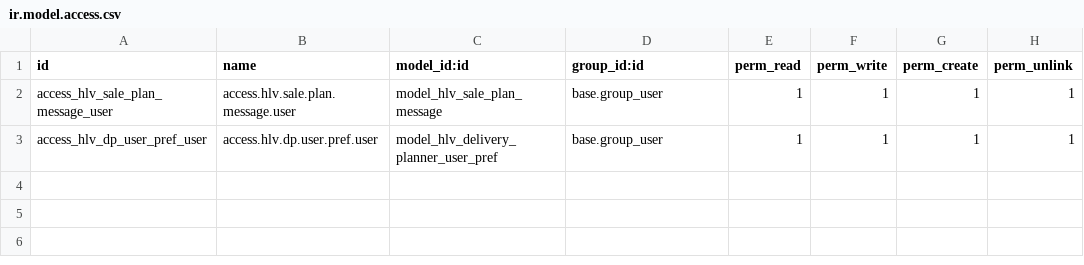
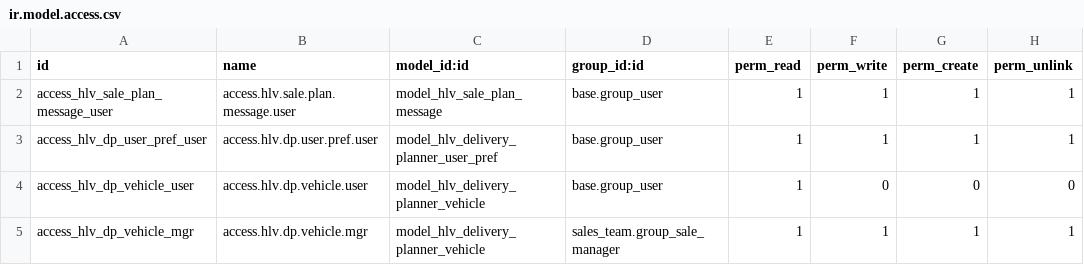
Before and after one commit to hivongseth2/HLV-odoo-crm, a CSV file: custom_addons/hlv_sale_delivery_planning/security/ir.model.access.csv, drawn as a sheet; the diff names each change by its address in the sheet, - before the commit and + after, or states it on an @@ line.

Commit message:
fix markdown error , embeded info vehicle and address warehouse

```diff
--- a/custom_addons/hlv_sale_delivery_planning/security/ir.model.access.csv
+++ b/custom_addons/hlv_sale_delivery_planning/security/ir.model.access.csv
+row 4: access_hlv_dp_vehicle_user | access.hlv.dp.vehicle.user | model_hlv_delivery_planner_vehicle | base.group_user | 1 | 0 | 0 | 0
+row 5: access_hlv_dp_vehicle_mgr | access.hlv.dp.vehicle.mgr | model_hlv_delivery_planner_vehicle | sales_team.group_sale_manager | 1 | 1 | 1 | 1
```
Also changed, not shown: 7 other files.
